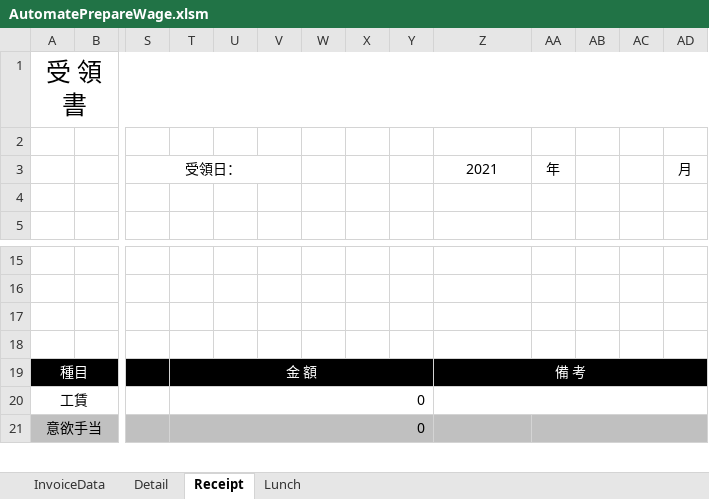
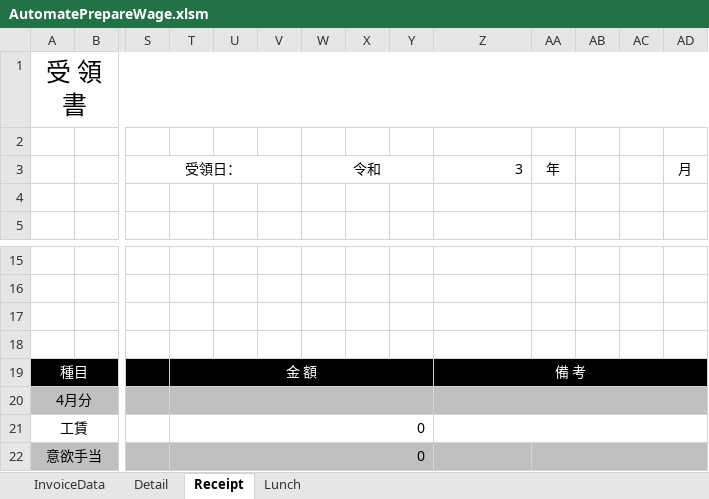
Before and after one commit to majestictree/AutoPrepareWage, an Excel workbook: bin/AutomatePrepareWage.xlsm, sheet Receipt, drawn as a sheet; only a part is shown, gaps mark what is left out; values as stored, in another font and other column widths than the file's, no borders; rows hold the shown columns only; the diff names each change by its address in the sheet, - before the commit and + after, or states it on an @@ line.

```diff
--- a/bin/AutomatePrepareWage.xlsm (sheet Receipt)
+++ b/bin/AutomatePrepareWage.xlsm (sheet Receipt)
-W3: (empty)
+W3: 令和
+W3:Y3 merged
-Z3: 2021
+Z3: 3
-Z3 alignment: center
+Z3 alignment: right
+row 20: 4月分
```
Also changed, not shown: sheet Lunch, 1 other file.
